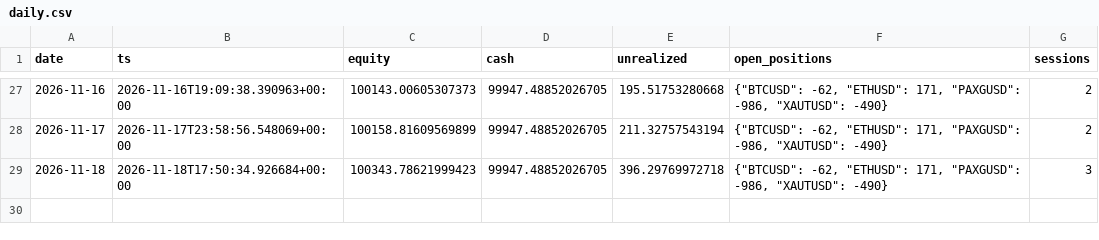
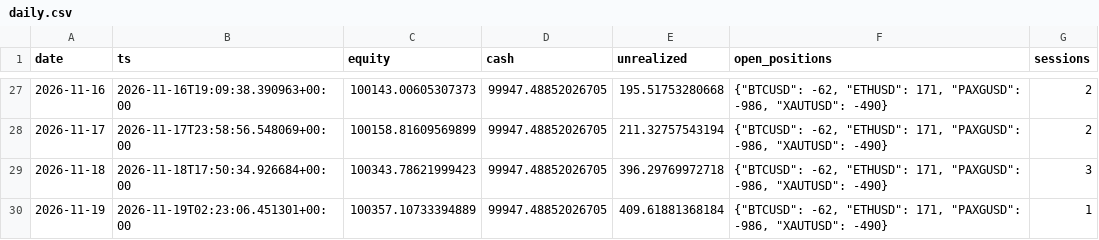
Before and after one commit to lcs2024016-arch/fund_manager, a CSV file: paper/all_in_one/daily.csv, drawn as a sheet; only a part is shown, gaps mark what is left out; the diff names each change by its address in the sheet, - before the commit and + after, or states it on an @@ line.

```diff
--- a/paper/all_in_one/daily.csv
+++ b/paper/all_in_one/daily.csv
+row 30: 2026-11-19 | 2026-11-19T02:23:06.451301+00:00 | 100357.10733394889 | 99947.48852026705 | 409.61881368184 | {"BTCUSD": -62, "ETHUSD": 171, "PAXGUSD": -986, "XAUTUSD": -490} | 1
```
Also changed, not shown: paper/all_in_one/intraday.csv, 4 other files.
